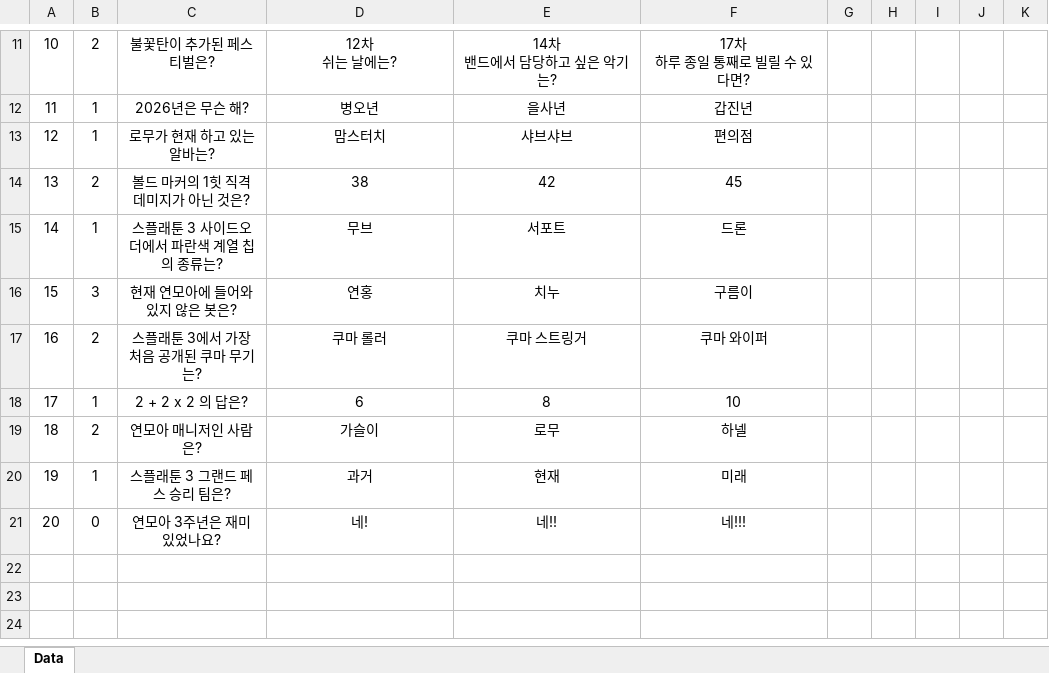
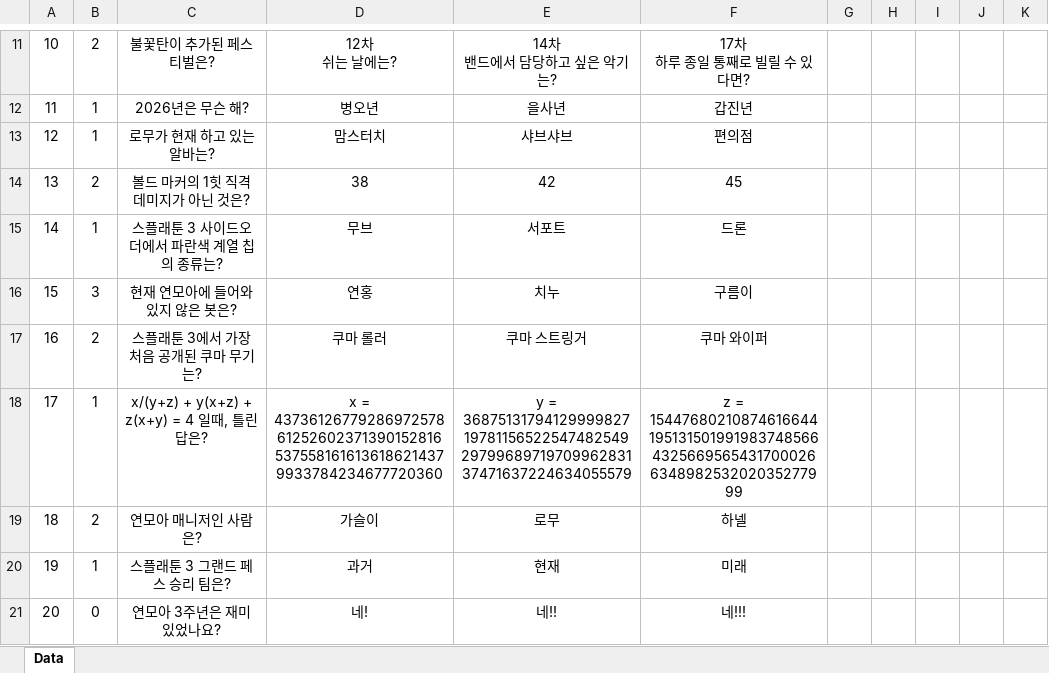
Before and after one commit to Hanel99/YMAMinigame, an Excel workbook: Assets/AddressableResource/Data/Excels/FinalQuizData.xlsx, sheet Data, drawn as a sheet; only a part is shown, gaps mark what is left out; values as stored, in another font and other column widths than the file's, no borders; conditional formats not drawn; the diff names each change by its address in the sheet, - before the commit and + after, or states it on an @@ line.

```diff
--- a/Assets/AddressableResource/Data/Excels/FinalQuizData.xlsx (sheet Data)
+++ b/Assets/AddressableResource/Data/Excels/FinalQuizData.xlsx (sheet Data)
-C18: 2 + 2 x 2 의 답은?
+C18: x/(y+z) + y(x+z) + z(x+y) = 4 일때, 틀린 답은?
-D18: 6
+D18: x = 43736126779286972578612526023713901528165375581616136186214379933784234677720360
-E18: 8
+E18: y = 36875131794129999827197811565225474825492979968971970996283137471637224634055579
-F18: 10
+F18: z = 154476802108746166441951315019919837485664325669565431700026634898253202035277999
```
Also changed, not shown: 11 other files.
